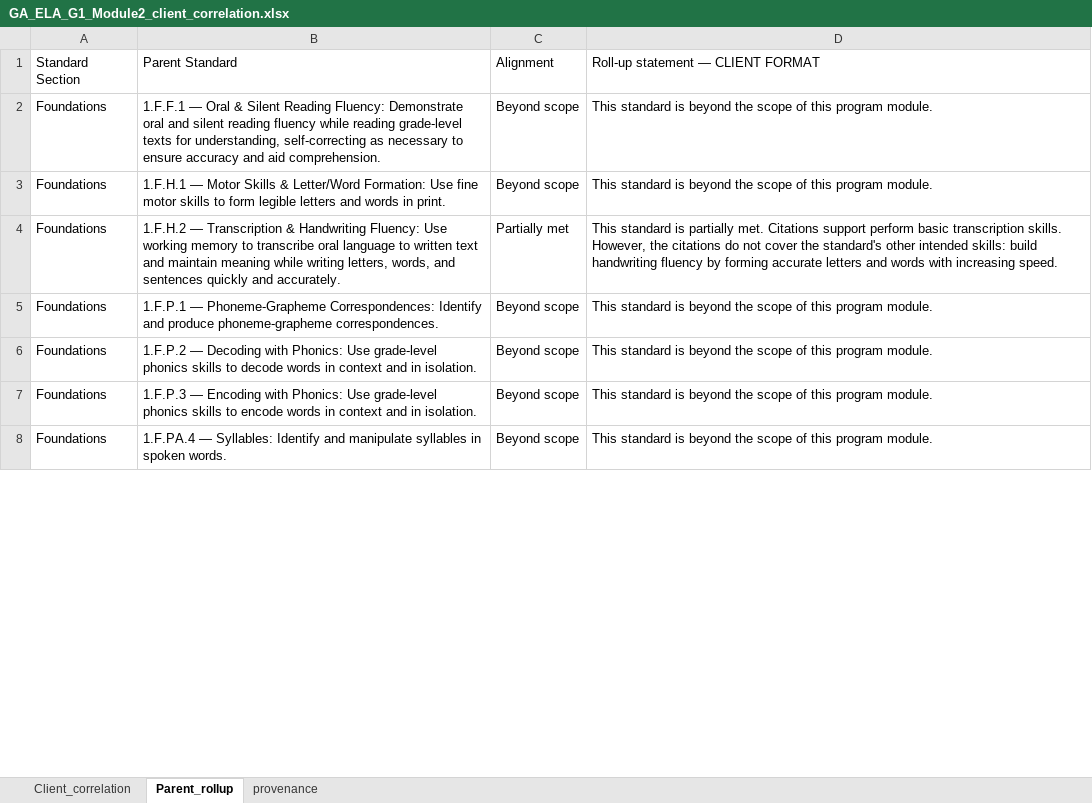
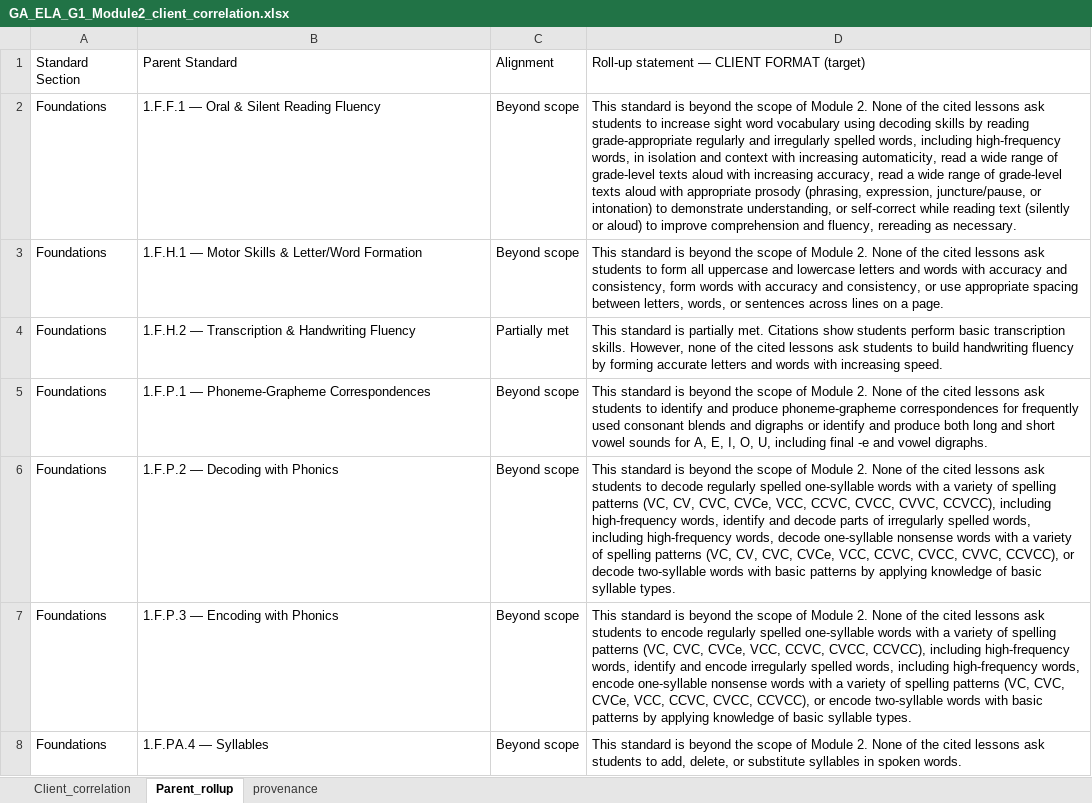
Before and after one commit to abaidurerehman1/Veramynd, an Excel workbook: veramynd/veramynd_parser/output/reports/GA_ELA_G1_Module2_client_correlation.xlsx, sheet Parent_rollup, drawn as a sheet; only a part is shown; values as stored, in another font and other column widths than the file's, no borders; the diff covers the shown part only; the diff names each change by its address in the sheet, - before the commit and + after, or states it on an @@ line.

```diff
--- a/veramynd/veramynd_parser/output/reports/GA_ELA_G1_Module2_client_correlation.xlsx (sheet Parent_rollup)
+++ b/veramynd/veramynd_parser/output/reports/GA_ELA_G1_Module2_client_correlation.xlsx (sheet Parent_rollup)
-D1: Roll-up statement — CLIENT FORMAT
+D1: Roll-up statement — CLIENT FORMAT (target)
-B2: …Silent Reading Fluency: Demonstrate oral and silent reading fluency while reading grade-level texts for understanding, self-correcting as necessary to ensure accuracy and aid comprehension.
+B2: …Silent Reading Fluency
-D2: …scope of this program module.
+D2: …scope of Module 2. None of the cited lessons ask students to increase sight word vocabulary using decoding skills by reading grade-appropriate regularly and irregularly spelled words, including high-frequency words, in isolation and context with increasing automaticity, read a wide range of grade-level texts aloud with increasing accuracy, read a wide range of grade-level texts aloud with appropriate prosody (phrasing, expression, juncture/pause, or intonation) to demonstrate understanding, or self-correct while reading text (silently or aloud) to improve comprehension and fluency, rereading as necessary.
-B3: …& Letter/Word Formation: Use fine motor skills to form legible letters and words in print.
+B3: …& Letter/Word Formation
-D3: …scope of this program module.
+D3: …scope of Module 2. None of the cited lessons ask students to form all uppercase and lowercase letters and words with accuracy and consistency, form words with accuracy and consistency, or use appropriate spacing between letters, words, or sentences across lines on a page.
-B4: …& Handwriting Fluency: Use working memory to transcribe oral language to written text and maintain meaning while writing letters, words, and sentences quickly and accurately.
+B4: …& Handwriting Fluency
-D4: …met. Citations support perform basic transcription skills. However, the citations do not cover the standard's other intended skills: build handwriting…
+D4: …met. Citations show students perform basic transcription skills. However, none of the cited lessons ask students to build handwriting…
-B5: …— Phoneme-Grapheme Correspondences: Identify and produce phoneme-grapheme correspondences.
+B5: …— Phoneme-Grapheme Correspondences
-D5: …scope of this program module.
+D5: …scope of Module 2. None of the cited lessons ask students to identify and produce phoneme-grapheme correspondences for frequently used consonant blends and digraphs or identify and produce both long and short vowel sounds for A, E, I, O, U, including final -e and vowel digraphs.
-B6: …Decoding with Phonics: Use grade-level phonics skills to decode words in context and in isolation.
+B6: …Decoding with Phonics
-D6: …scope of this program module.
+D6: …scope of Module 2. None of the cited lessons ask students to decode regularly spelled one-syllable words with a variety of spelling patterns (VC, CV, CVC, CVCe, VCC, CCVC, CVCC, CVVC, CCVCC), including high-frequency words, identify and decode parts of irregularly spelled words, including high-frequency words, decode one-syllable nonsense words with a variety of spelling patterns (VC, CV, CVC, CVCe, VCC, CCVC, CVCC, CVVC, CCVCC), or decode two-syllable words with basic patterns by applying knowledge of basic syllable types.
-B7: …Encoding with Phonics: Use grade-level phonics skills to encode words in context and in isolation.
+B7: …Encoding with Phonics
-D7: …scope of this program module.
+D7: …scope of Module 2. None of the cited lessons ask students to encode regularly spelled one-syllable words with a variety of spelling patterns (VC, CVC, CVCe, VCC, CCVC, CVCC, CCVCC), including high-frequency words, identify and encode irregularly spelled words, including high-frequency words, encode one-syllable nonsense words with a variety of spelling patterns (VC, CVC, CVCe, VCC, CCVC, CVCC, CCVCC), or encode two-syllable words with basic patterns by applying knowledge of basic syllable types.
-B8: 1.F.PA.4 — Syllables: Identify and manipulate syllables in spoken words.
+B8: 1.F.PA.4 — Syllables
-D8: …scope of this program module.
+D8: …scope of Module 2. None of the cited lessons ask students to add, delete, or substitute syllables in spoken words.
```
Also changed, not shown: 56 edited cells elsewhere in this sheet, sheet Client_correlation, sheet provenance, 46 other files.
